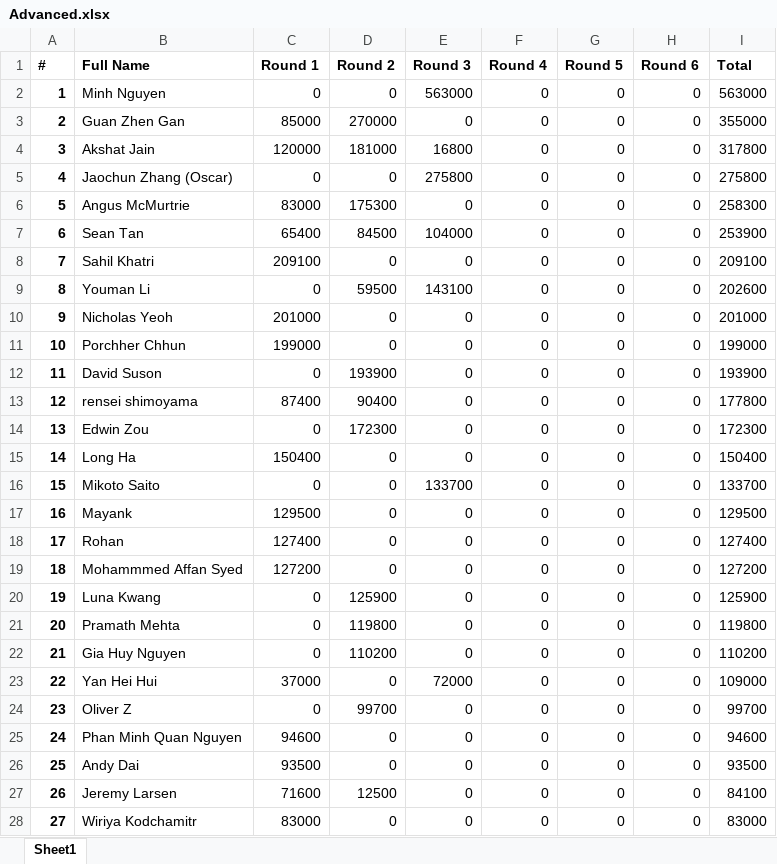
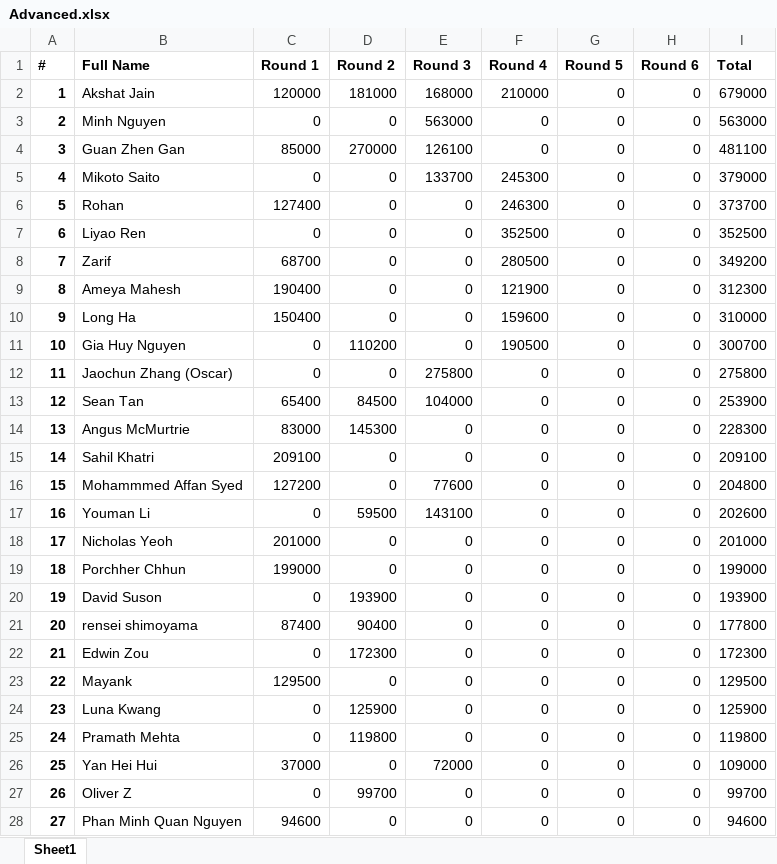
Before and after one commit to QTS-UniMelb/poker-tournament-leaderboard, an Excel workbook: public/res/leaderboards/Advanced.xlsx, sheet Sheet1, drawn as a sheet; only a part is shown; the shorter side is filled out with more unchanged rows; values as stored, in another font and other column widths than the file's, no borders; removed rows and columns are numbered as before the commit, all else as after; the diff covers the shown part only; the diff names each change by its address in the sheet, - before the commit and + after, or states it on an @@ line.

```diff
--- a/public/res/leaderboards/Advanced.xlsx (sheet Sheet1)
+++ b/public/res/leaderboards/Advanced.xlsx (sheet Sheet1)
+row 2: 1 | Akshat Jain | 120000 | 181000 | 168000 | 210000 | 0 | 0 | 679000
@@ column A (#) renumbered between rows 3 and 111 @@
-E4 (Round 3): 0
+E4 (Round 3): 126100
-I4 (Total): 355000
+I4 (Total): 481100
-row 4: 3 | Akshat Jain | 120000 | 181000 | 16800 | 0 | 0 | 0 | 317800
+row 5: 4 | Mikoto Saito | 0 | 0 | 133700 | 245300 | 0 | 0 | 379000
+row 6: 5 | Rohan | 127400 | 0 | 0 | 246300 | 0 | 0 | 373700
+row 7: 6 | Liyao Ren | 0 | 0 | 0 | 352500 | 0 | 0 | 352500
+row 8: 7 | Zarif | 68700 | 0 | 0 | 280500 | 0 | 0 | 349200
+row 9: 8 | Ameya Mahesh | 190400 | 0 | 0 | 121900 | 0 | 0 | 312300
+row 10: 9 | Long Ha | 150400 | 0 | 0 | 159600 | 0 | 0 | 310000
+row 11: 10 | Gia Huy Nguyen | 0 | 110200 | 0 | 190500 | 0 | 0 | 300700
-row 6: 5 | Angus McMurtrie | 83000 | 175300 | 0 | 0 | 0 | 0 | 258300
+row 14: 13 | Angus McMurtrie | 83000 | 145300 | 0 | 0 | 0 | 0 | 228300
+row 16: 15 | Mohammmed Affan Syed | 127200 | 0 | 77600 | 0 | 0 | 0 | 204800
-row 15: 14 | Long Ha | 150400 | 0 | 0 | 0 | 0 | 0 | 150400
-row 16: 15 | Mikoto Saito | 0 | 0 | 133700 | 0 | 0 | 0 | 133700
-row 18: 17 | Rohan | 127400 | 0 | 0 | 0 | 0 | 0 | 127400
-row 19: 18 | Mohammmed Affan Syed | 127200 | 0 | 0 | 0 | 0 | 0 | 127200
-row 22: 21 | Gia Huy Nguyen | 0 | 110200 | 0 | 0 | 0 | 0 | 110200
```
Also changed, not shown: 2 added rows, 6 removed rows and 1 edited cell elsewhere in this sheet, formulas that keep their value, public/res/leaderboards/Beginner.xlsx, 1 other file.
